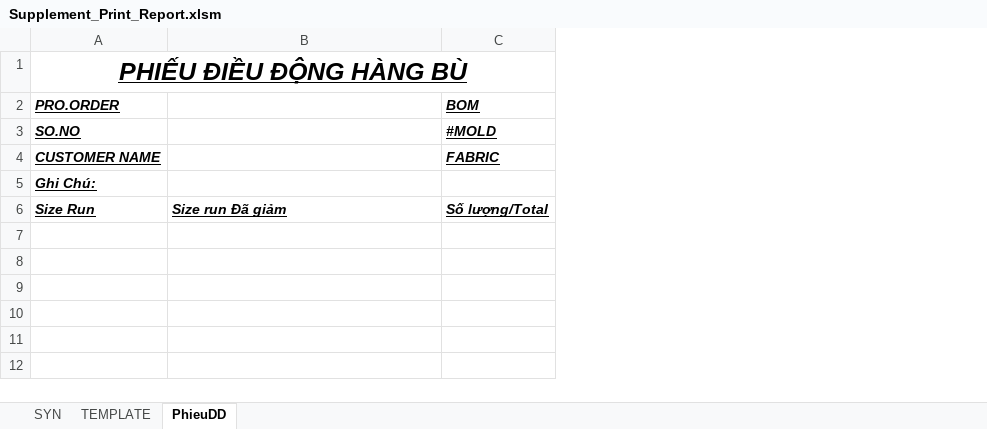
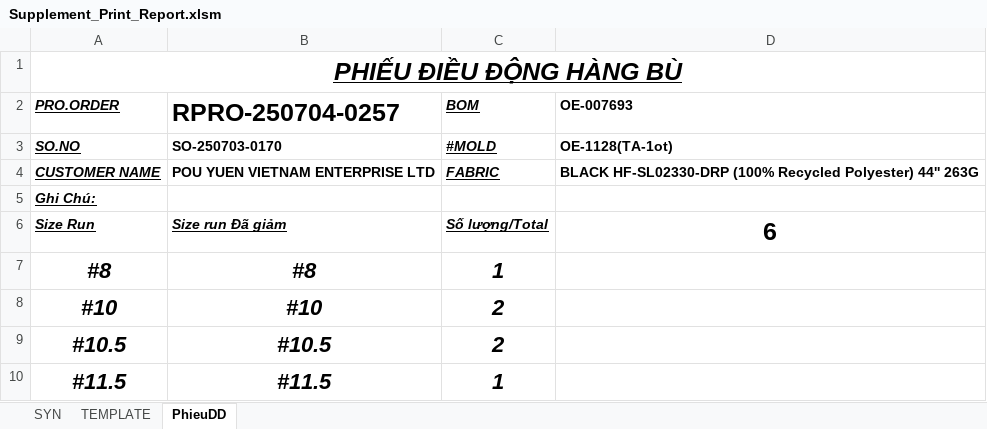
Before and after one commit to Truongchankhong2/vercel-dashboard, an Excel workbook: data/Supplement_Print_Report.xlsm, sheet PhieuDD, drawn as a sheet; values as stored, in another font and other column widths than the file's, no borders; the diff names each change by its address in the sheet, - before the commit and + after, or states it on an @@ line.

```diff
--- a/data/Supplement_Print_Report.xlsm (sheet PhieuDD)
+++ b/data/Supplement_Print_Report.xlsm (sheet PhieuDD)
+column D (OE-007693), rows 3-6: OE-1128(TA-1ot) | BLACK HF-SL02330-DRP (100% Recycled Polyester) 44'' 263G |  | 6
-B2: (empty)
+B2: RPRO-250704-0257
-B3 (RPRO-250704-0257): (empty)
+B3 (RPRO-250704-0257): SO-250703-0170
-B4 (RPRO-250704-0257): (empty)
+B4 (RPRO-250704-0257): POU YUEN VIETNAM ENTERPRISE LTD
+row 7: #8 | #8 | 1
+row 8: #10 | #10 | 2
+row 9: #10.5 | #10.5 | 2
+row 10: #11.5 | #11.5 | 1
```
Also changed, not shown: sheet TEMPLATE, 3 other files.
